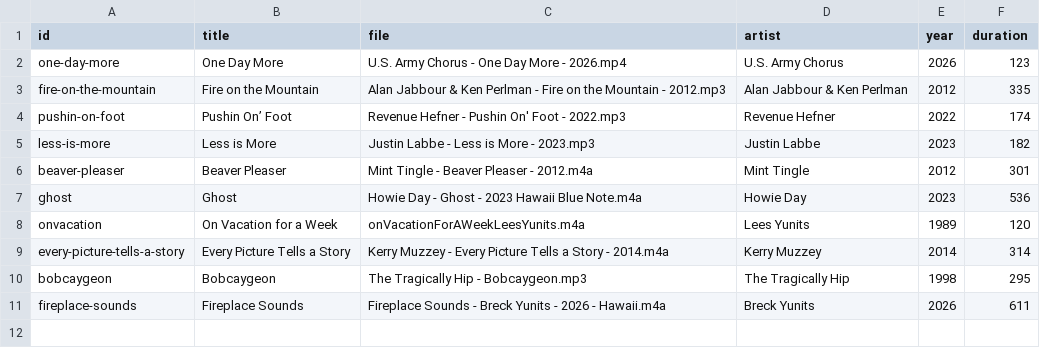
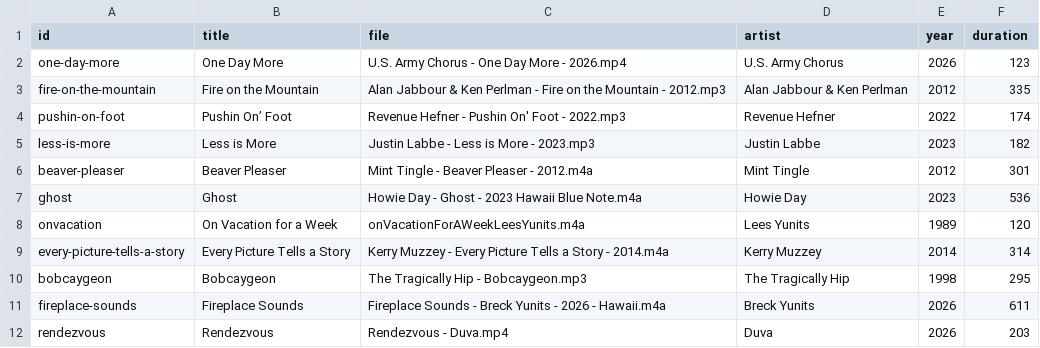
Before and after one commit to breck7/music, a CSV file: catalog.csv, drawn as a sheet; the diff names each change by its address in the sheet, - before the commit and + after, or states it on an @@ line.

```diff
--- a/catalog.csv
+++ b/catalog.csv
+row 12: rendezvous | Rendezvous | Rendezvous - Duva.mp4 | Duva | 2026 | 203
```
Also changed, not shown: catalog.tsv, 4 other files.
